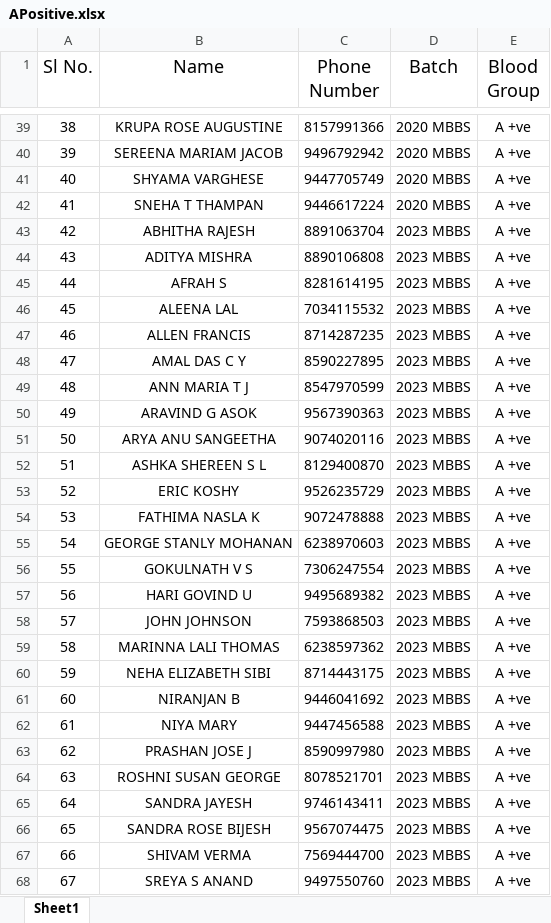
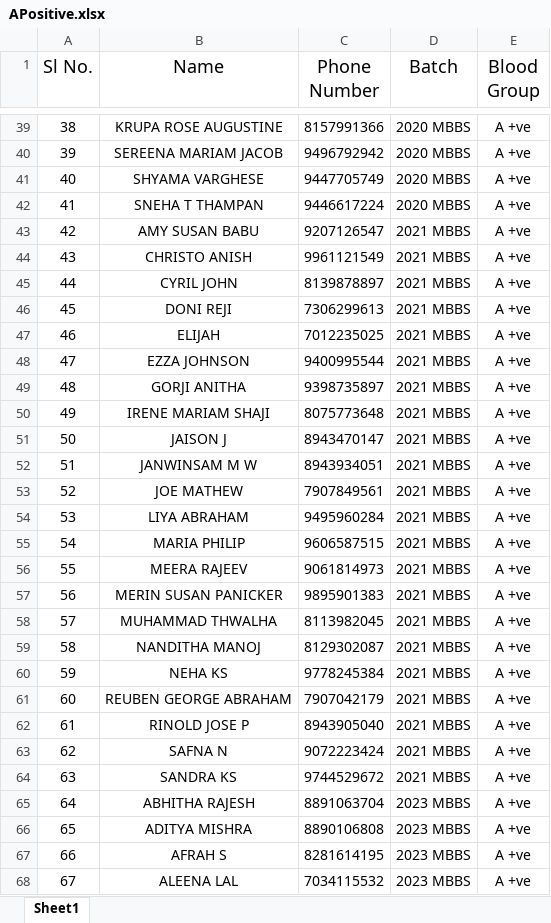
Before and after one commit to hridyasparsham/Hridyasparsham, an Excel workbook: APositive.xlsx, sheet Sheet1, drawn as a sheet; only a part is shown, gaps mark what is left out; the shorter side is filled out with more unchanged rows; values as stored, in another font and other column widths than the file's, no borders; addresses are those after the commit; the diff names each change by its address in the sheet, - before the commit and + after, or states it on an @@ line.

```diff
--- a/APositive.xlsx (sheet Sheet1)
+++ b/APositive.xlsx (sheet Sheet1)
+row 43: 42 | AMY SUSAN BABU | 9207126547 | 2021 MBBS | A +ve
+row 44: 43 | CHRISTO ANISH | 9961121549 | 2021 MBBS | A +ve
+row 45: 44 | CYRIL JOHN | 8139878897 | 2021 MBBS | A +ve
+row 46: 45 | DONI REJI | 7306299613 | 2021 MBBS | A +ve
+row 47: 46 | ELIJAH | 7012235025 | 2021 MBBS | A +ve
+row 48: 47 | EZZA JOHNSON | 9400995544 | 2021 MBBS | A +ve
+row 49: 48 | GORJI ANITHA | 9398735897 | 2021 MBBS | A +ve
+row 50: 49 | IRENE MARIAM SHAJI | 8075773648 | 2021 MBBS | A +ve
+row 51: 50 | JAISON J | 8943470147 | 2021 MBBS | A +ve
+row 52: 51 | JANWINSAM M W | 8943934051 | 2021 MBBS | A +ve
+row 53: 52 | JOE MATHEW | 7907849561 | 2021 MBBS | A +ve
+row 54: 53 | LIYA ABRAHAM | 9495960284 | 2021 MBBS | A +ve
+row 55: 54 | MARIA PHILIP | 9606587515 | 2021 MBBS | A +ve
+row 56: 55 | MEERA RAJEEV | 9061814973 | 2021 MBBS | A +ve
+row 57: 56 | MERIN SUSAN PANICKER | 9895901383 | 2021 MBBS | A +ve
+row 58: 57 | MUHAMMAD THWALHA | 8113982045 | 2021 MBBS | A +ve
+row 59: 58 | NANDITHA MANOJ | 8129302087 | 2021 MBBS | A +ve
+row 60: 59 | NEHA KS | 9778245384 | 2021 MBBS | A +ve
+row 61: 60 | REUBEN GEORGE ABRAHAM | 7907042179 | 2021 MBBS | A +ve
+row 62: 61 | RINOLD JOSE P | 8943905040 | 2021 MBBS | A +ve
+row 63: 62 | SAFNA N | 9072223424 | 2021 MBBS | A +ve
+row 64: 63 | SANDRA KS | 9744529672 | 2021 MBBS | A +ve
@@ column A (Sl No.) renumbered from row 65 down @@
```
Also changed, not shown: 3 other files.
